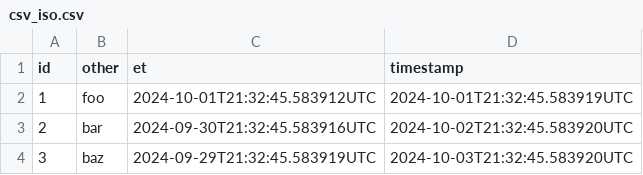
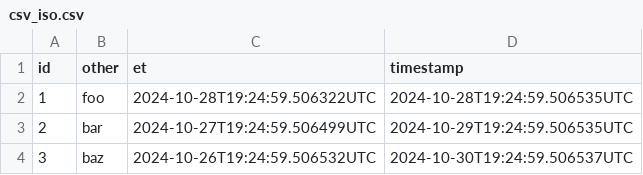
Before and after one commit to MatsMoll/aligned, a CSV file: test_data/data/csv_iso.csv, drawn as a sheet.

```diff
--- a/test_data/data/csv_iso.csv
+++ b/test_data/data/csv_iso.csv
@@ -1,4 +1,4 @@
 id,other,et,timestamp
-1,foo,2024-10-01T21:32:45.583912UTC,2024-10-01T21:32:45.583919UTC
-2,bar,2024-09-30T21:32:45.583916UTC,2024-10-02T21:32:45.583920UTC
-3,baz,2024-09-29T21:32:45.583919UTC,2024-10-03T21:32:45.583920UTC
+1,foo,2024-10-28T19:24:59.506322UTC,2024-10-28T19:24:59.506535UTC
+2,bar,2024-10-27T19:24:59.506499UTC,2024-10-29T19:24:59.506535UTC
+3,baz,2024-10-26T19:24:59.506532UTC,2024-10-30T19:24:59.506537UTC
```
Also changed, not shown: 26 other files.
